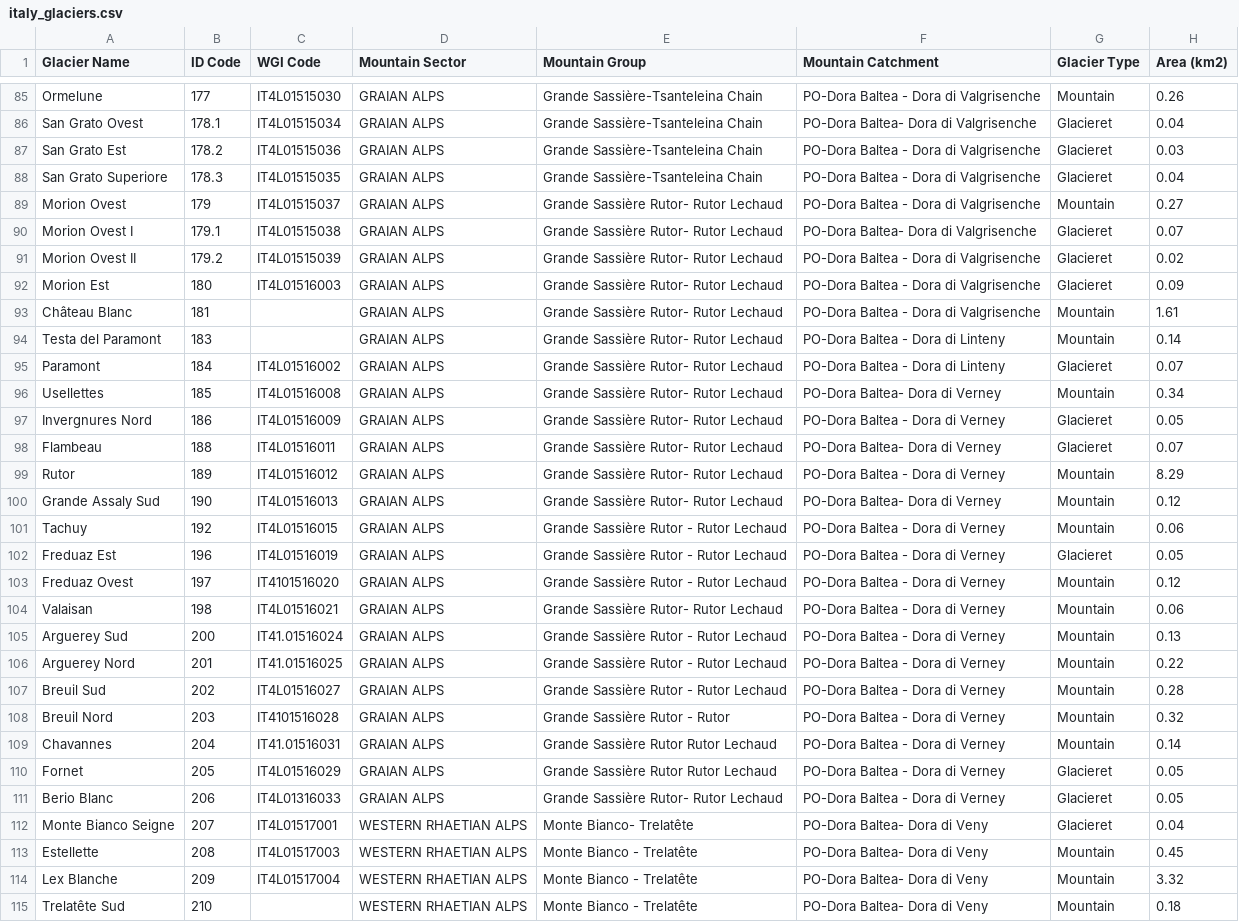
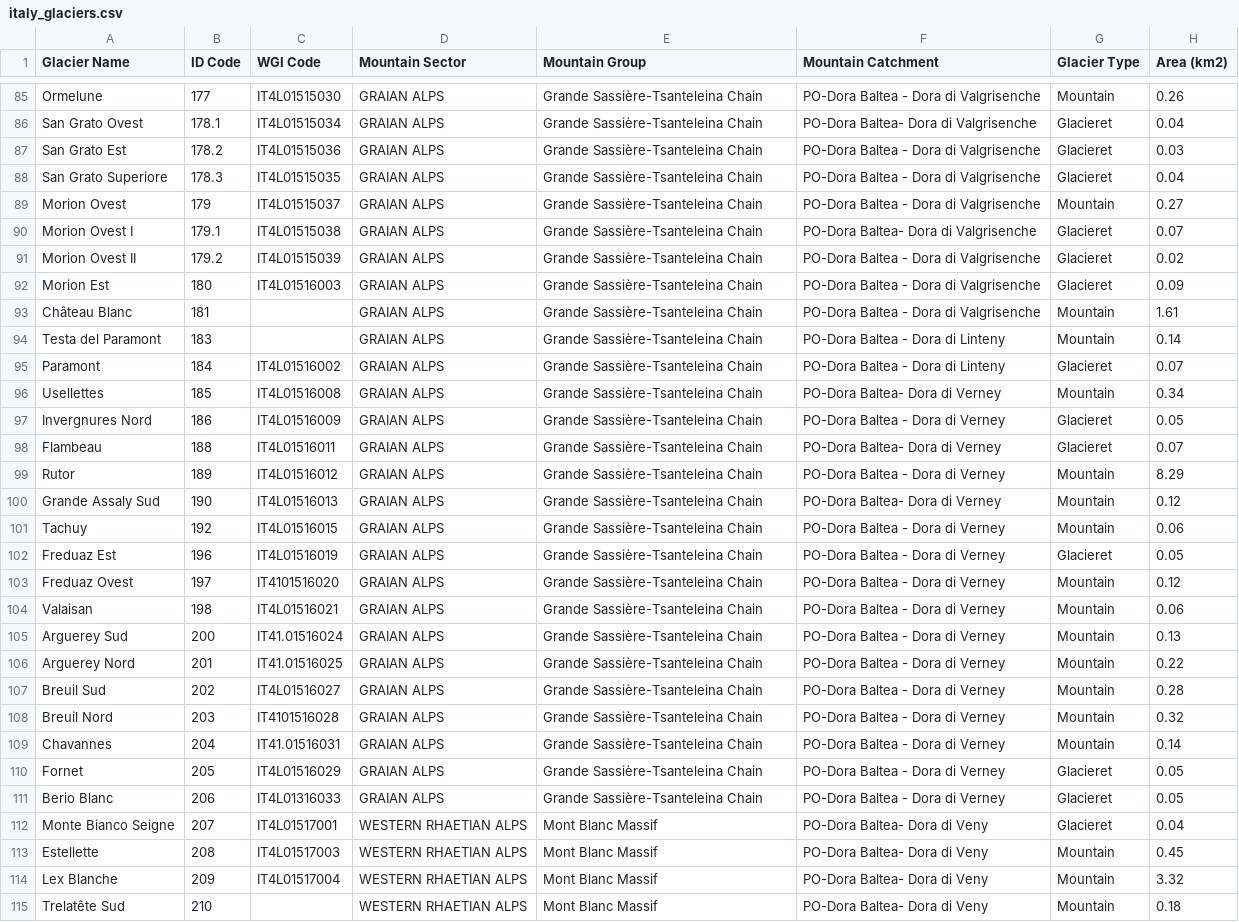
Before and after one commit to martinadep/GlaciersRetreat-Viz, a CSV file: data/italy_glaciers.csv, drawn as a sheet; only a part is shown, gaps mark what is left out; the diff covers the shown part only; the diff names each change by its address in the sheet, - before the commit and + after, or states it on an @@ line.

```diff
--- a/data/italy_glaciers.csv
+++ b/data/italy_glaciers.csv
-E89:E100 (Mountain Group): Grande Sassière Rutor- Rutor Lechaud
+E89:E100 (Mountain Group): Grande Sassière-Tsanteleina Chain
-E101:E103 (Mountain Group): Grande Sassière Rutor - Rutor Lechaud
+E101:E103 (Mountain Group): Grande Sassière-Tsanteleina Chain
-E104 (Mountain Group): Grande Sassière Rutor- Rutor Lechaud
+E104 (Mountain Group): Grande Sassière-Tsanteleina Chain
-E105:E107 (Mountain Group): Grande Sassière Rutor - Rutor Lechaud
+E105:E107 (Mountain Group): Grande Sassière-Tsanteleina Chain
-E108 (Mountain Group): Grande Sassière Rutor - Rutor
+E108 (Mountain Group): Grande Sassière-Tsanteleina Chain
-E109:E110 (Mountain Group): Grande Sassière Rutor Rutor Lechaud
+E109:E110 (Mountain Group): Grande Sassière-Tsanteleina Chain
-E111 (Mountain Group): Grande Sassière Rutor- Rutor Lechaud
+E111 (Mountain Group): Grande Sassière-Tsanteleina Chain
-E112 (Mountain Group): Monte Bianco- Trelatête
+E112 (Mountain Group): Mont Blanc Massif
-E113:E115 (Mountain Group): Monte Bianco - Trelatête
+E113:E115 (Mountain Group): Mont Blanc Massif
```
Also changed, not shown: 30 edited cells elsewhere in this file, data/unimi/aosta-unimi.csv, data/unimi/lombardy-unimi.csv, 8 other files.
